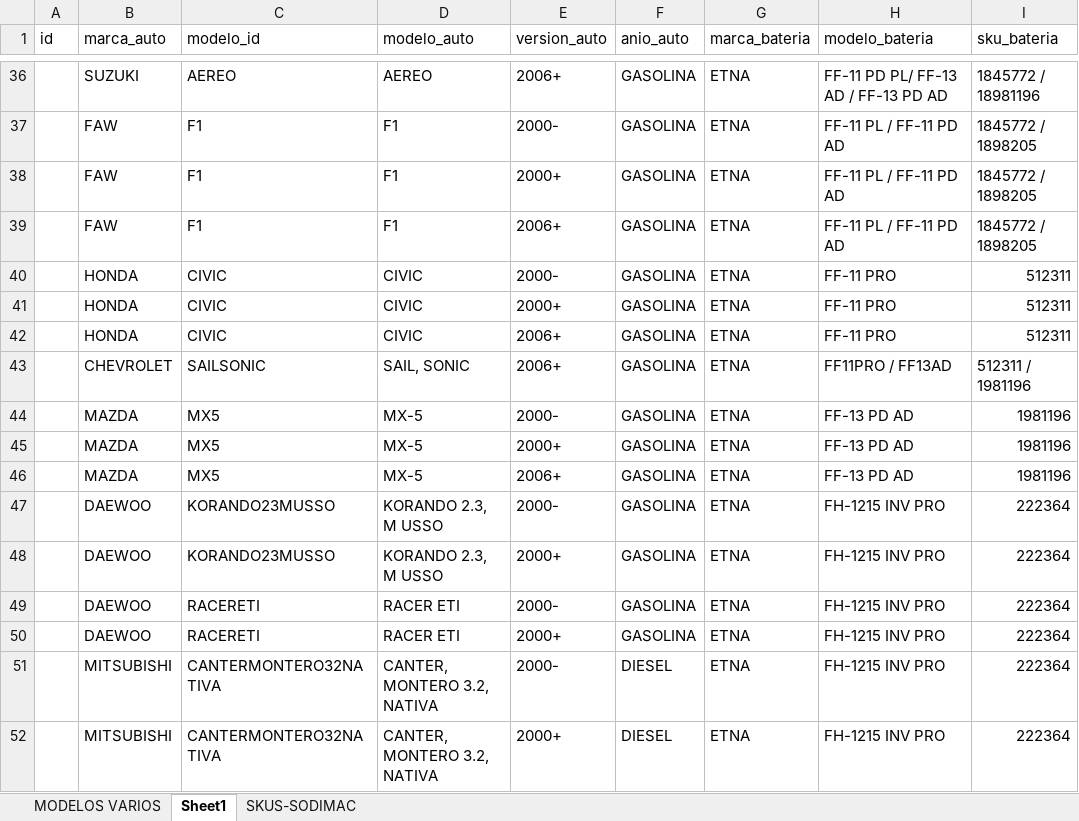
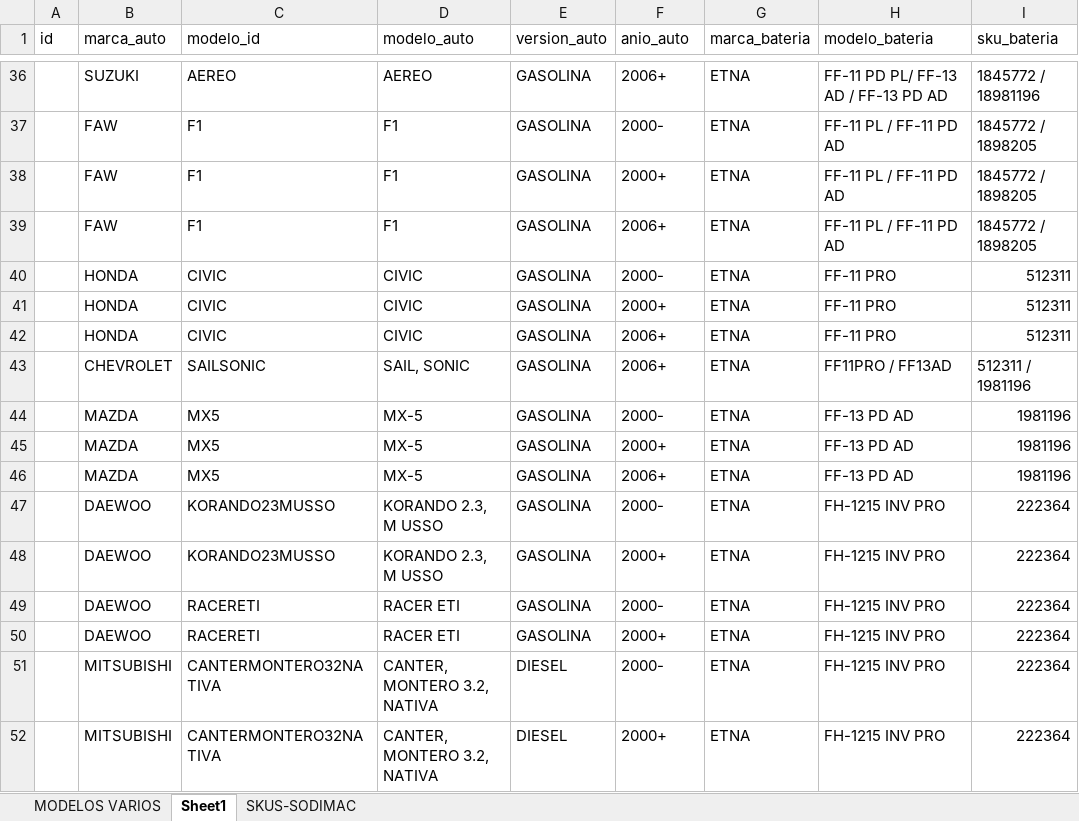
Before and after one commit to renzotev/app-filter, an Excel workbook: BATERIAS DATA/baterias data 30 03 2014/BATERIAS ETNA.xlsx, sheet Sheet1, drawn as a sheet; only a part is shown, gaps mark what is left out; values as stored, in another font and other column widths than the file's, no cell formats; the diff covers the shown part only; the diff names each change by its address in the sheet, - before the commit and + after, or states it on an @@ line.

```diff
--- a/BATERIAS DATA/baterias data 30 03 2014/BATERIAS ETNA.xlsx (sheet Sheet1)
+++ b/BATERIAS DATA/baterias data 30 03 2014/BATERIAS ETNA.xlsx (sheet Sheet1)
-E36 (version_auto): 2006+
+E36 (version_auto): GASOLINA
-F36 (anio_auto): GASOLINA
+F36 (anio_auto): 2006+
-E37 (version_auto): 2000-
+E37 (version_auto): GASOLINA
-F37 (anio_auto): GASOLINA
+F37 (anio_auto): 2000-
-E38 (version_auto): 2000+
+E38 (version_auto): GASOLINA
-F38 (anio_auto): GASOLINA
+F38 (anio_auto): 2000+
-E39 (version_auto): 2006+
+E39 (version_auto): GASOLINA
-F39 (anio_auto): GASOLINA
+F39 (anio_auto): 2006+
-E40 (version_auto): 2000-
+E40 (version_auto): GASOLINA
-F40 (anio_auto): GASOLINA
+F40 (anio_auto): 2000-
-E41 (version_auto): 2000+
+E41 (version_auto): GASOLINA
-F41 (anio_auto): GASOLINA
+F41 (anio_auto): 2000+
-E42:E43 (version_auto): 2006+
+E42:E43 (version_auto): GASOLINA
-F42:F43 (anio_auto): GASOLINA
+F42:F43 (anio_auto): 2006+
-E44 (version_auto): 2000-
+E44 (version_auto): GASOLINA
-F44 (anio_auto): GASOLINA
+F44 (anio_auto): 2000-
-E45 (version_auto): 2000+
+E45 (version_auto): GASOLINA
-F45 (anio_auto): GASOLINA
+F45 (anio_auto): 2000+
-E46 (version_auto): 2006+
+E46 (version_auto): GASOLINA
-F46 (anio_auto): GASOLINA
+F46 (anio_auto): 2006+
-E47 (version_auto): 2000-
+E47 (version_auto): GASOLINA
-F47 (anio_auto): GASOLINA
+F47 (anio_auto): 2000-
-E48 (version_auto): 2000+
+E48 (version_auto): GASOLINA
-F48 (anio_auto): GASOLINA
+F48 (anio_auto): 2000+
-E49 (version_auto): 2000-
+E49 (version_auto): GASOLINA
-F49 (anio_auto): GASOLINA
+F49 (anio_auto): 2000-
-E50 (version_auto): 2000+
+E50 (version_auto): GASOLINA
-F50 (anio_auto): GASOLINA
+F50 (anio_auto): 2000+
-E51 (version_auto): 2000-
+E51 (version_auto): DIESEL
-F51 (anio_auto): DIESEL
+F51 (anio_auto): 2000-
-E52 (version_auto): 2000+
+E52 (version_auto): DIESEL
-F52 (anio_auto): DIESEL
+F52 (anio_auto): 2000+
```
Also changed, not shown: 1582 edited cells elsewhere in this sheet, cell formats, 1 other file.
